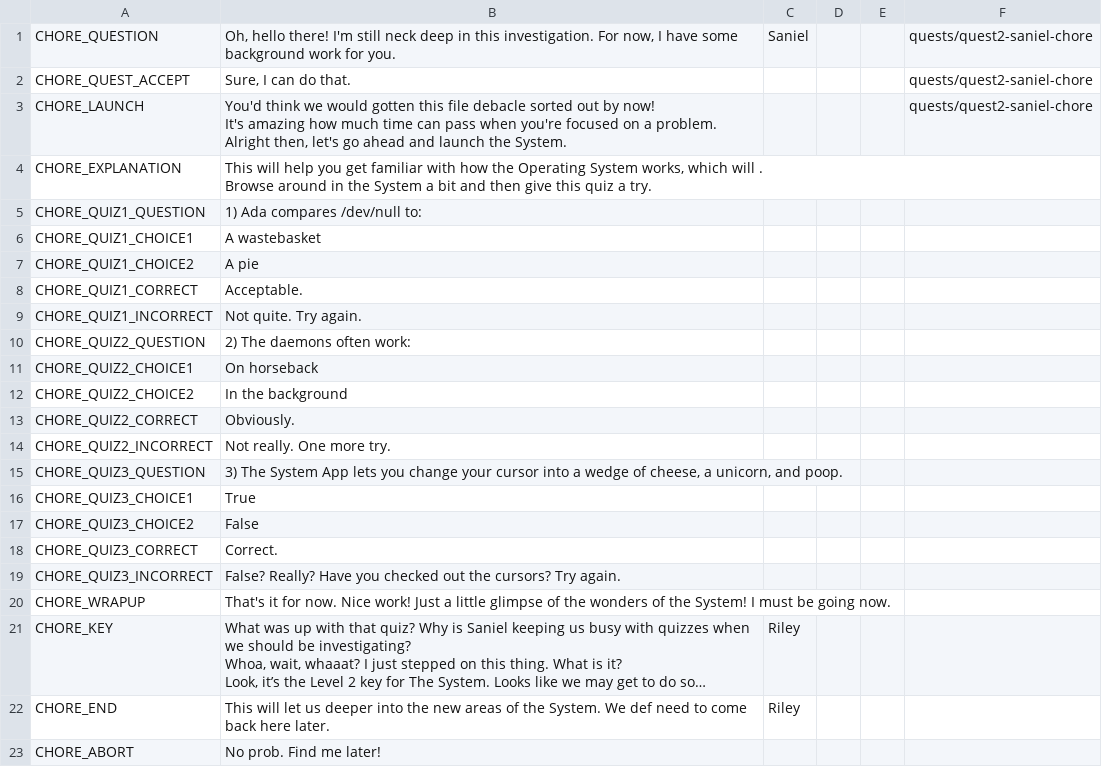
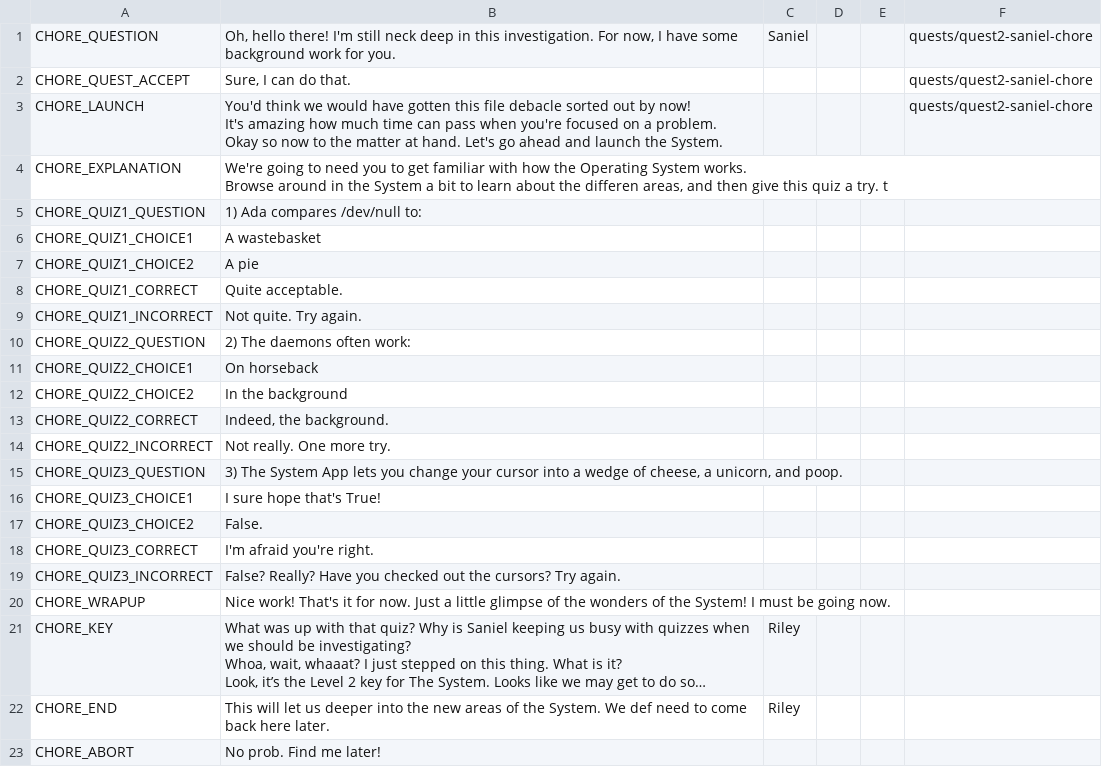
Before and after one commit to endlessm/clubhouse, a CSV file: data/quests_strings/chore.csv, drawn as a sheet; long unchanged cells end in …; ↵ is a line break in a cell; the diff names each change by its address in the sheet, - before the commit and + after, or states it on an @@ line.

```diff
--- a/data/quests_strings/chore.csv
+++ b/data/quests_strings/chore.csv
-B3: …we would gotten this file debacle sorted out by now! ↵ It's amazing how much time can pass when you're focused on a problem. ↵ Alright then, let's go ahead…
+B3: …we would have gotten this file debacle sorted out by now! ↵ It's amazing how much time can pass when you're focused on a problem. ↵ Okay so now to the matter at hand. Let's go ahead…
-B4: This will help you get familiar with how the Operating System works, which will . ↵ Browse around in the System a bit and then give this quiz a try.
+B4: We're going to need you to get familiar with how the Operating System works. ↵ Browse around in the System a bit to learn about the differen areas, and then give this quiz a try. t
-B8: Acceptable.
+B8: Quite acceptable.
-B13: Obviously.
+B13: Indeed, the background.
-B16: True
+B16: I sure hope that's True!
-B17: False
+B17: False.
-B18: Correct.
+B18: I'm afraid you're right.
-B20: That's it for now. Nice work! Just a…
+B20: Nice work! That's it for now. Just a…
```
Also changed, not shown: data/quests_strings/lightspeedenemya1.csv, data/quests_strings/lightspeedenemya3.csv, 5 other files.
